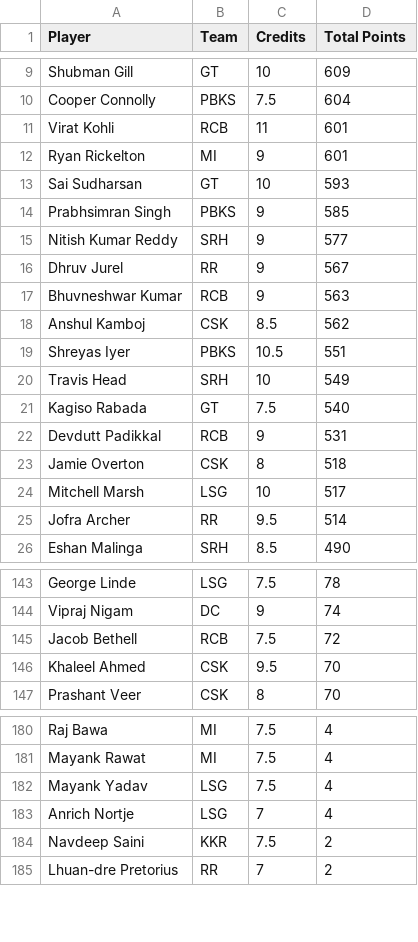
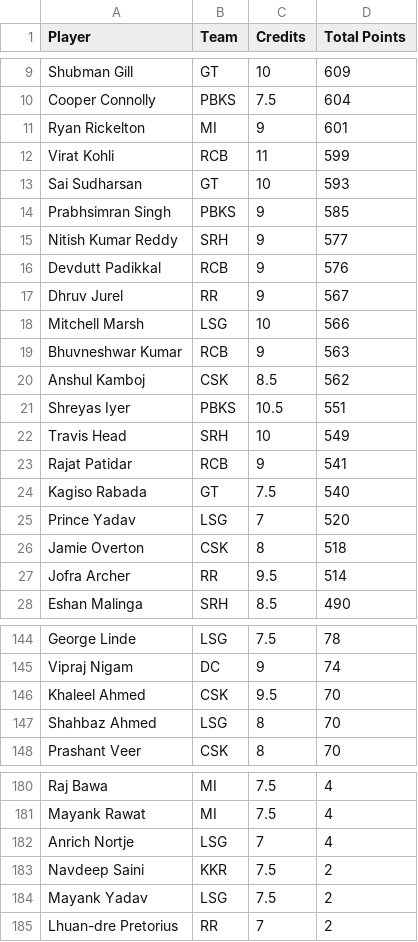
Before and after one commit to Malyala-Meghamsh/ipl-fantasy-league, a CSV file: ipl_fantasy_stats.csv, drawn as a sheet; only a part is shown, gaps mark what is left out; removed rows and columns are numbered as before the commit, all else as after; the diff covers the shown part only; the diff names each change by its address in the sheet, - before the commit and + after, or states it on an @@ line.

```diff
--- a/ipl_fantasy_stats.csv
+++ b/ipl_fantasy_stats.csv
-row 11: Virat Kohli | RCB | 11 | 601
+row 12: Virat Kohli | RCB | 11 | 599
+row 16: Devdutt Padikkal | RCB | 9 | 576
+row 18: Mitchell Marsh | LSG | 10 | 566
+row 23: Rajat Patidar | RCB | 9 | 541
-row 22: Devdutt Padikkal | RCB | 9 | 531
+row 25: Prince Yadav | LSG | 7 | 520
-row 24: Mitchell Marsh | LSG | 10 | 517
-row 145: Jacob Bethell | RCB | 7.5 | 72
+row 147: Shahbaz Ahmed | LSG | 8 | 70
-row 182: Mayank Yadav | LSG | 7.5 | 4
+row 184: Mayank Yadav | LSG | 7.5 | 2
```
Also changed, not shown: 10 added rows, 12 removed rows and 2 edited cells elsewhere in this file, ipl_fantasy_stats_2026-05-07.csv, ranking_history.csv, 1 other file.
